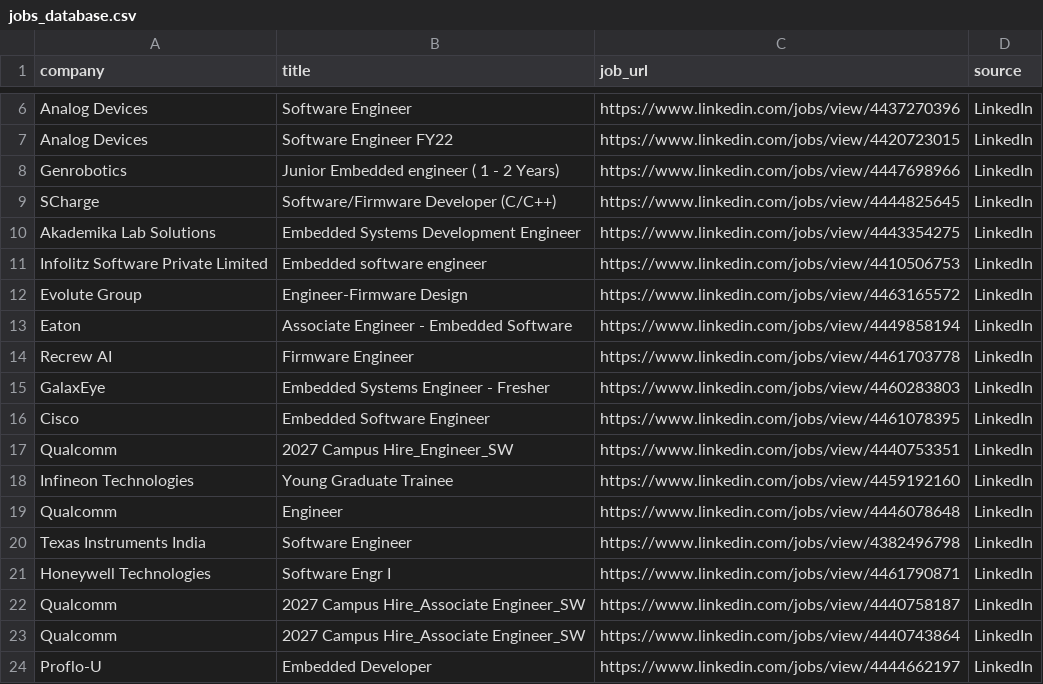
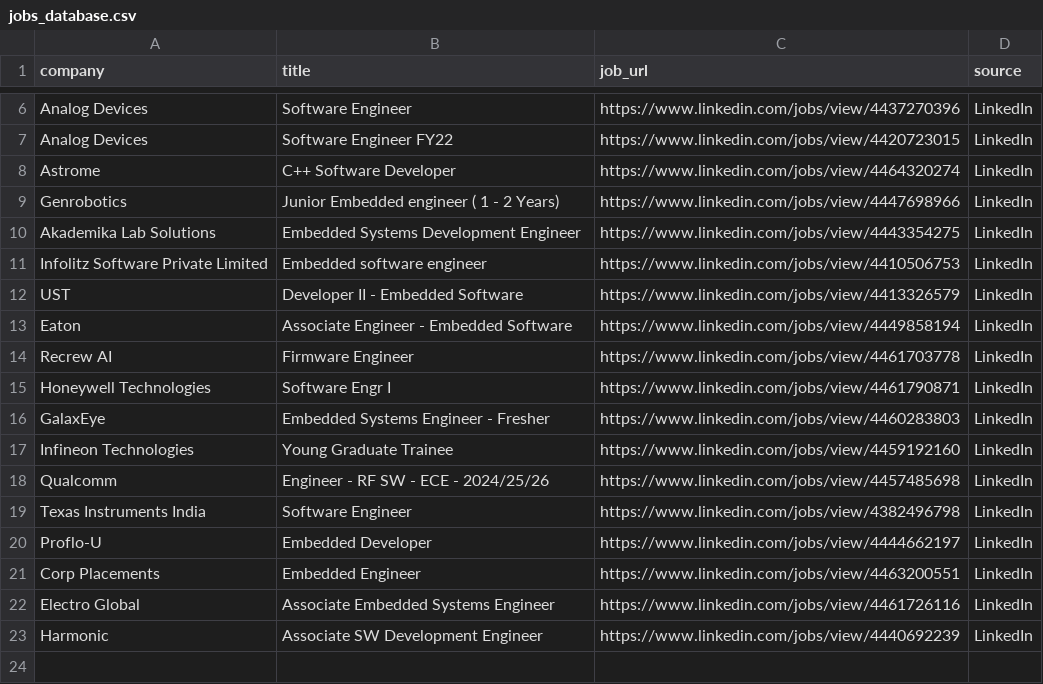
Before and after one commit to ashu304-ops/jobtracking, a CSV file: applications/jobs_database.csv, drawn as a sheet; only a part is shown, gaps mark what is left out.

```diff
--- a/applications/jobs_database.csv
+++ b/applications/jobs_database.csv
@@ -7,18 +7,17 @@ Analog Devices,Software Engineer,https://www.linkedin.com/jobs/view/4437270396,L
 Analog Devices,Software Engineer FY22,https://www.linkedin.com/jobs/view/4420723015,LinkedIn
+Astrome,C++ Software Developer,https://www.linkedin.com/jobs/view/4464320274,LinkedIn
 Genrobotics,Junior Embedded engineer ( 1 - 2 Years),https://www.linkedin.com/jobs/view/4447698966,LinkedIn
-SCharge,Software/Firmware Developer (C/C++),https://www.linkedin.com/jobs/view/4444825645,LinkedIn
 Akademika Lab Solutions,Embedded Systems Development Engineer,https://www.linkedin.com/jobs/view/4443354275,LinkedIn
 Infolitz Software Private Limited,Embedded software engineer,https://www.linkedin.com/jobs/view/4410506753,LinkedIn
-Evolute Group,Engineer-Firmware Design,https://www.linkedin.com/jobs/view/4463165572,LinkedIn
+UST,Developer II - Embedded Software,https://www.linkedin.com/jobs/view/4413326579,LinkedIn
 Eaton,Associate Engineer - Embedded Software,https://www.linkedin.com/jobs/view/4449858194,LinkedIn
 Recrew AI,Firmware Engineer,https://www.linkedin.com/jobs/view/4461703778,LinkedIn
+Honeywell Technologies,Software Engr I,https://www.linkedin.com/jobs/view/4461790871,LinkedIn
 GalaxEye,Embedded Systems Engineer - Fresher,https://www.linkedin.com/jobs/view/4460283803,LinkedIn
-Cisco,Embedded Software Engineer,https://www.linkedin.com/jobs/view/4461078395,LinkedIn
-Qualcomm,2027 Campus Hire_Engineer_SW,https://www.linkedin.com/jobs/view/4440753351,LinkedIn
 Infineon Technologies,Young Graduate Trainee,https://www.linkedin.com/jobs/view/4459192160,LinkedIn
-Qualcomm,Engineer,https://www.linkedin.com/jobs/view/4446078648,LinkedIn
+Qualcomm,Engineer - RF SW - ECE - 2024/25/26,https://www.linkedin.com/jobs/view/4457485698,LinkedIn
 Texas Instruments India,Software Engineer,https://www.linkedin.com/jobs/view/4382496798,LinkedIn
-Honeywell Technologies,Software Engr I,https://www.linkedin.com/jobs/view/4461790871,LinkedIn
-Qualcomm,2027 Campus Hire_Associate Engineer_SW,https://www.linkedin.com/jobs/view/4440758187,LinkedIn
-Qualcomm,2027 Campus Hire_Associate Engineer_SW,https://www.linkedin.com/jobs/view/4440743864,LinkedIn
 Proflo-U,Embedded Developer,https://www.linkedin.com/jobs/view/4444662197,LinkedIn
+Corp Placements,Embedded Engineer,https://www.linkedin.com/jobs/view/4463200551,LinkedIn
+Electro Global,Associate Embedded Systems Engineer,https://www.linkedin.com/jobs/view/4461726116,LinkedIn
+Harmonic,Associate SW Development Engineer,https://www.linkedin.com/jobs/view/4440692239,LinkedIn
```
